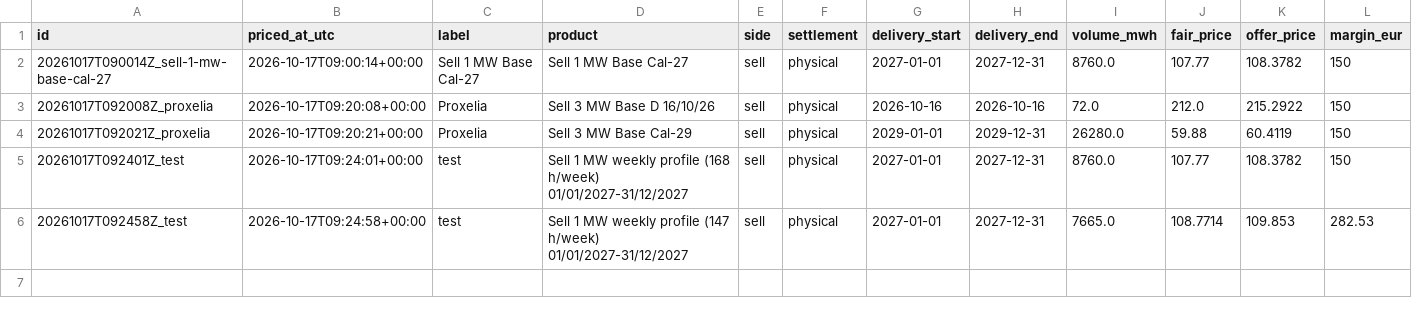
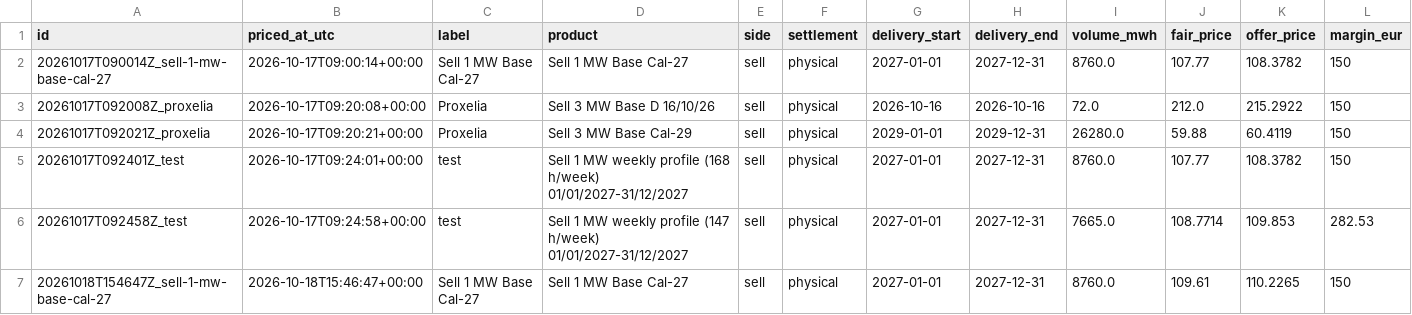
Before and after one commit to menckley/pricer, a CSV file: pricings/journal.csv, drawn as a sheet; only a part is shown; rows hold the shown columns only; the diff names each change by its address in the sheet, - before the commit and + after, or states it on an @@ line.

Commit message:
Pricing 20261018T154647Z_sell-1-mw-base-cal-27 : Sell 1 MW Base Cal-27 — 110.23 €/MWh

```diff
--- a/pricings/journal.csv
+++ b/pricings/journal.csv
+row 7: 20261018T154647Z_sell-1-mw-base-cal-27 | 2026-10-18T15:46:47+00:00 | Sell 1 MW Base Cal-27 | Sell 1 MW Base Cal-27 | sell | physical | 2027-01-01 | 2027-12-31 | 8760.0 | 109.61 | 110.2265 | 150
```
Also changed, not shown: 1 other file.
